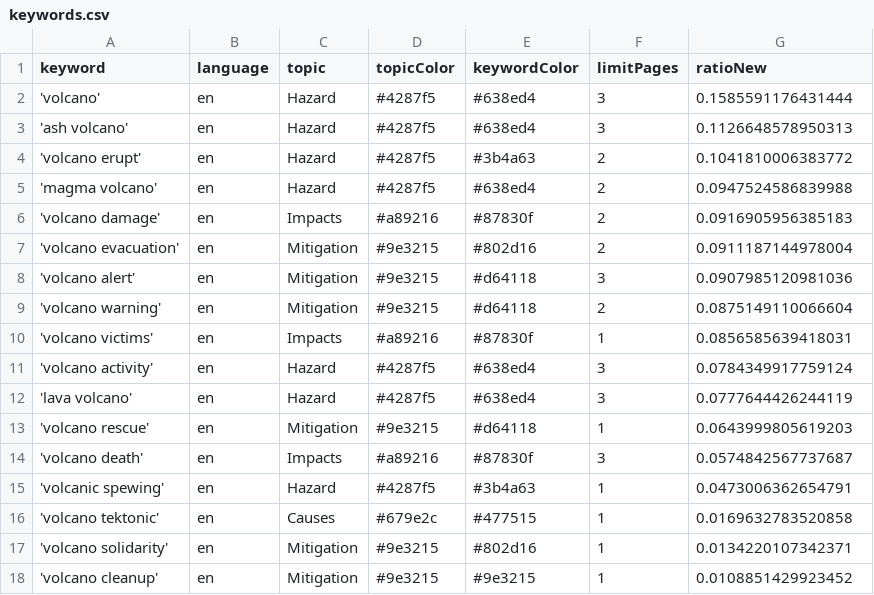
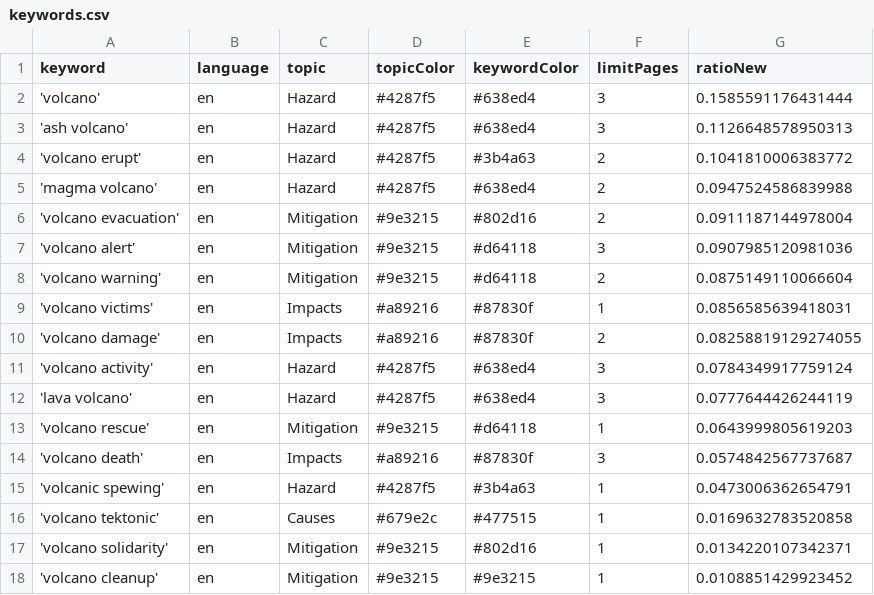
Before and after one commit to paulski99-news/volcanoIsComing, a CSV file: keywords.csv, drawn as a sheet.

Commit message:
Commit from GitHub Actions (harvest:0.0)

```diff
--- a/keywords.csv
+++ b/keywords.csv
@@ -5,3 +5,2 @@ keyword,language,topic,topicColor,keywordColor,limitPages,ratioNew
 'magma volcano',en,Hazard,#4287f5,#638ed4,2,0.0947524586839988
-'volcano damage',en,Impacts,#a89216,#87830f,2,0.0916905956385183
 'volcano evacuation',en,Mitigation,#9e3215,#802d16,2,0.0911187144978004
@@ -10,2 +9,3 @@ keyword,language,topic,topicColor,keywordColor,limitPages,ratioNew
 'volcano victims',en,Impacts,#a89216,#87830f,1,0.0856585639418031
+'volcano damage',en,Impacts,#a89216,#87830f,2,0.08258819129274055
 'volcano activity',en,Hazard,#4287f5,#638ed4,3,0.0784349917759124
```
